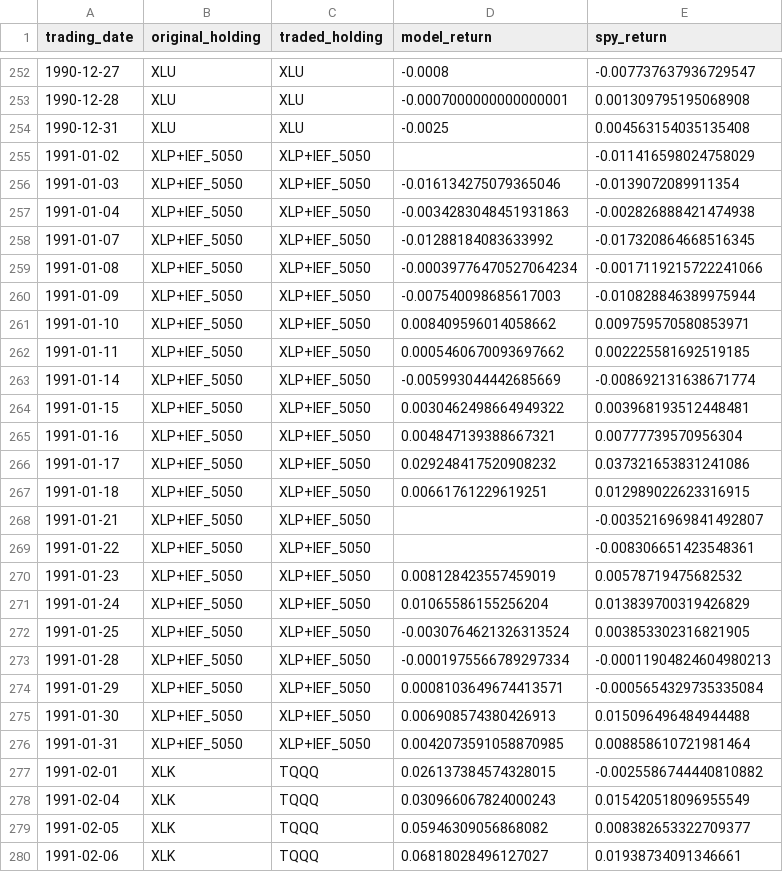
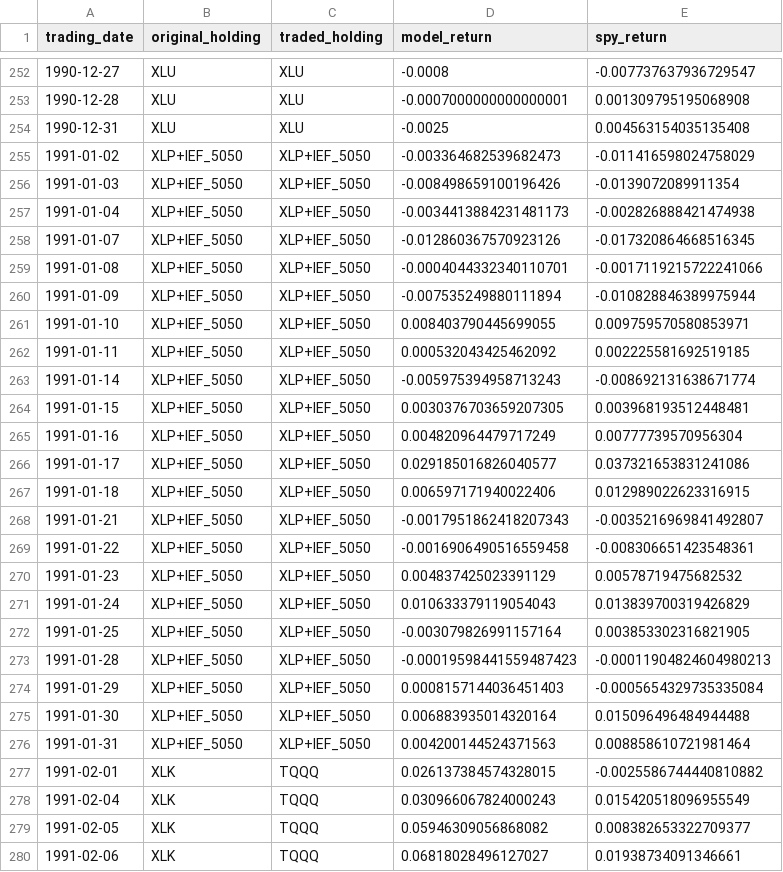
Before and after one commit to mi-ttu/inflation-compass-backtest, a CSV file: backtest/extended_levered_tqqq_erx_returns.csv, drawn as a sheet; only a part is shown, gaps mark what is left out; the diff covers the shown part only.

```diff
--- a/backtest/extended_levered_tqqq_erx_returns.csv
+++ b/backtest/extended_levered_tqqq_erx_returns.csv
@@ -254,24 +254,24 @@ trading_date,original_holding,traded_holding,model_return,spy_return
 1990-12-31,XLU,XLU,-0.0025,0.004563154035135408
-1991-01-02,XLP+IEF_5050,XLP+IEF_5050,,-0.011416598024758029
-1991-01-03,XLP+IEF_5050,XLP+IEF_5050,-0.016134275079365046,-0.0139072089911354
-1991-01-04,XLP+IEF_5050,XLP+IEF_5050,-0.0034283048451931863,-0.002826888421474938
-1991-01-07,XLP+IEF_5050,XLP+IEF_5050,-0.01288184083633992,-0.017320864668516345
-1991-01-08,XLP+IEF_5050,XLP+IEF_5050,-0.00039776470527064234,-0.0017119215722241066
-1991-01-09,XLP+IEF_5050,XLP+IEF_5050,-0.007540098685617003,-0.010828846389975944
-1991-01-10,XLP+IEF_5050,XLP+IEF_5050,0.008409596014058662,0.009759570580853971
-1991-01-11,XLP+IEF_5050,XLP+IEF_5050,0.0005460670093697662,0.002225581692519185
-1991-01-14,XLP+IEF_5050,XLP+IEF_5050,-0.005993044442685669,-0.008692131638671774
-1991-01-15,XLP+IEF_5050,XLP+IEF_5050,0.0030462498664949322,0.003968193512448481
-1991-01-16,XLP+IEF_5050,XLP+IEF_5050,0.004847139388667321,0.00777739570956304
-1991-01-17,XLP+IEF_5050,XLP+IEF_5050,0.029248417520908232,0.037321653831241086
-1991-01-18,XLP+IEF_5050,XLP+IEF_5050,0.00661761229619251,0.012989022623316915
-1991-01-21,XLP+IEF_5050,XLP+IEF_5050,,-0.0035216969841492807
-1991-01-22,XLP+IEF_5050,XLP+IEF_5050,,-0.008306651423548361
-1991-01-23,XLP+IEF_5050,XLP+IEF_5050,0.008128423557459019,0.00578719475682532
-1991-01-24,XLP+IEF_5050,XLP+IEF_5050,0.01065586155256204,0.013839700319426829
-1991-01-25,XLP+IEF_5050,XLP+IEF_5050,-0.0030764621326313524,0.003853302316821905
-1991-01-28,XLP+IEF_5050,XLP+IEF_5050,-0.0001975566789297334,-0.00011904824604980213
-1991-01-29,XLP+IEF_5050,XLP+IEF_5050,0.0008103649674413571,-0.0005654329735335084
-1991-01-30,XLP+IEF_5050,XLP+IEF_5050,0.006908574380426913,0.015096496484944488
-1991-01-31,XLP+IEF_5050,XLP+IEF_5050,0.0042073591058870985,0.008858610721981464
+1991-01-02,XLP+IEF_5050,XLP+IEF_5050,-0.003364682539682473,-0.011416598024758029
+1991-01-03,XLP+IEF_5050,XLP+IEF_5050,-0.008498659100196426,-0.0139072089911354
+1991-01-04,XLP+IEF_5050,XLP+IEF_5050,-0.0034413884231481173,-0.002826888421474938
+1991-01-07,XLP+IEF_5050,XLP+IEF_5050,-0.012860367570923126,-0.017320864668516345
+1991-01-08,XLP+IEF_5050,XLP+IEF_5050,-0.0004044332340110701,-0.0017119215722241066
+1991-01-09,XLP+IEF_5050,XLP+IEF_5050,-0.007535249880111894,-0.010828846389975944
+1991-01-10,XLP+IEF_5050,XLP+IEF_5050,0.008403790445699055,0.009759570580853971
+1991-01-11,XLP+IEF_5050,XLP+IEF_5050,0.000532043425462092,0.002225581692519185
+1991-01-14,XLP+IEF_5050,XLP+IEF_5050,-0.005975394958713243,-0.008692131638671774
+1991-01-15,XLP+IEF_5050,XLP+IEF_5050,0.0030376703659207305,0.003968193512448481
+1991-01-16,XLP+IEF_5050,XLP+IEF_5050,0.004820964479717249,0.00777739570956304
+1991-01-17,XLP+IEF_5050,XLP+IEF_5050,0.029185016826040577,0.037321653831241086
+1991-01-18,XLP+IEF_5050,XLP+IEF_5050,0.006597171940022406,0.012989022623316915
+1991-01-21,XLP+IEF_5050,XLP+IEF_5050,-0.0017951862418207343,-0.0035216969841492807
+1991-01-22,XLP+IEF_5050,XLP+IEF_5050,-0.0016906490516559458,-0.008306651423548361
+1991-01-23,XLP+IEF_5050,XLP+IEF_5050,0.004837425023391129,0.00578719475682532
+1991-01-24,XLP+IEF_5050,XLP+IEF_5050,0.010633379119054043,0.013839700319426829
+1991-01-25,XLP+IEF_5050,XLP+IEF_5050,-0.003079826991157164,0.003853302316821905
+1991-01-28,XLP+IEF_5050,XLP+IEF_5050,-0.00019598441559487423,-0.00011904824604980213
+1991-01-29,XLP+IEF_5050,XLP+IEF_5050,0.0008157144036451403,-0.0005654329735335084
+1991-01-30,XLP+IEF_5050,XLP+IEF_5050,0.006883935014320164,0.015096496484944488
+1991-01-31,XLP+IEF_5050,XLP+IEF_5050,0.004200144524371563,0.008858610721981464
 1991-02-01,XLK,TQQQ,0.026137384574328015,-0.0025586744440810882
```
Also changed, not shown: 113 edited cells elsewhere in this file, backtest/extended_levered_daily_signal_returns.csv.
